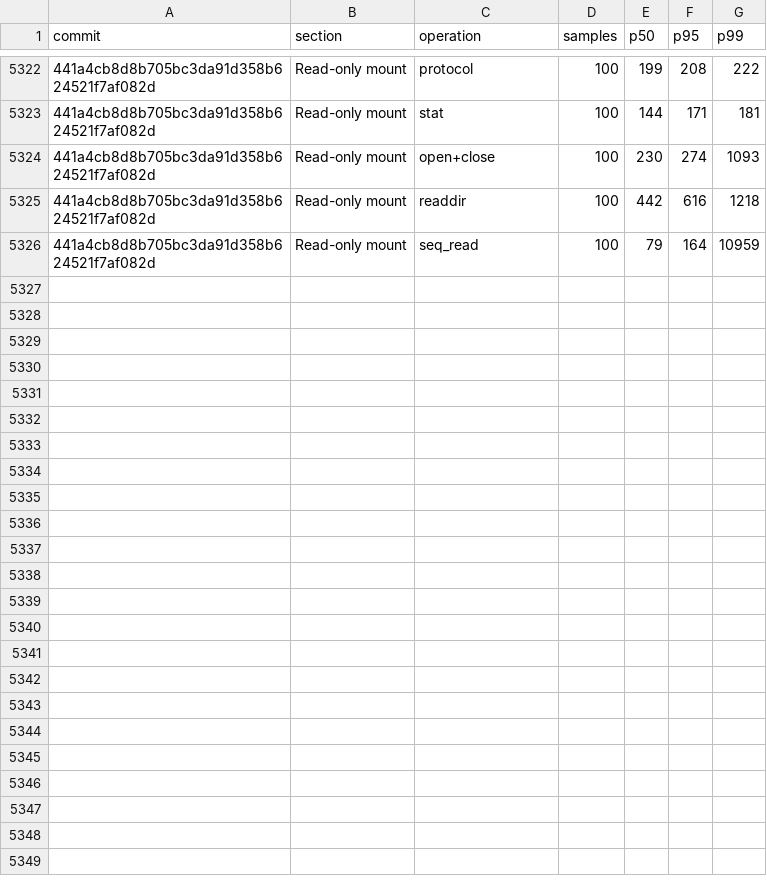
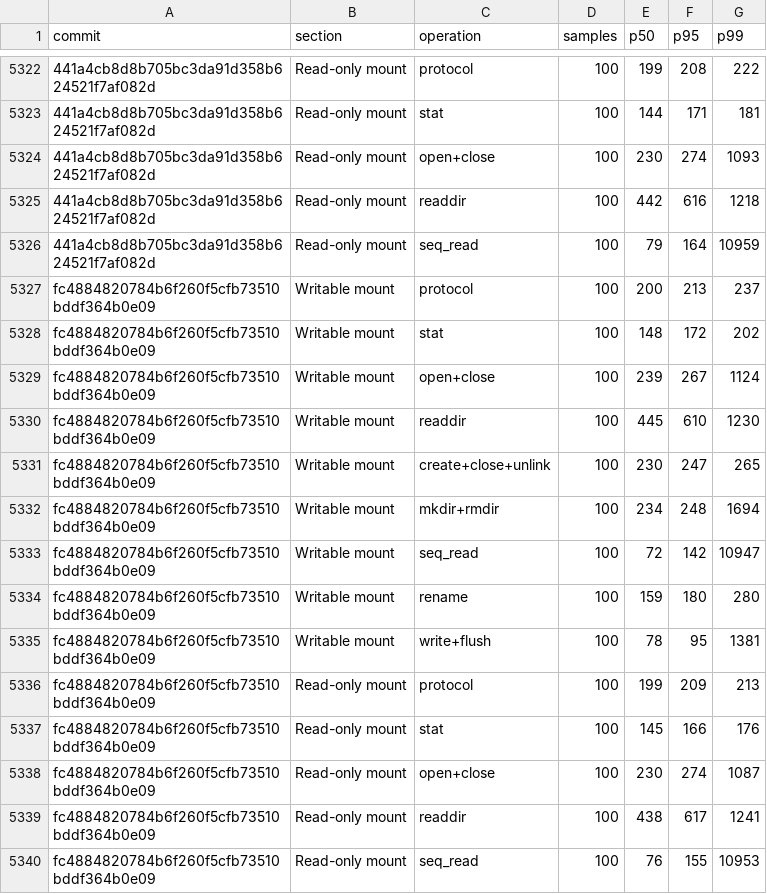
Before and after one commit to nanvix/nanvix, a CSV file: www/bench/data/linux-baremetal/nanvix_bench_vfs_bench_standalone_microvm_X64.csv, drawn as a sheet; only a part is shown, gaps mark what is left out; the diff names each change by its address in the sheet, - before the commit and + after, or states it on an @@ line.

```diff
--- a/www/bench/data/linux-baremetal/nanvix_bench_vfs_bench_standalone_microvm_X64.csv
+++ b/www/bench/data/linux-baremetal/nanvix_bench_vfs_bench_standalone_microvm_X64.csv
+row 5327: fc4884820784b6f260f5cfb73510bddf364b0e09 | Writable mount | protocol | 100 | 200 | 213 | 237
+row 5328: fc4884820784b6f260f5cfb73510bddf364b0e09 | Writable mount | stat | 100 | 148 | 172 | 202
+row 5329: fc4884820784b6f260f5cfb73510bddf364b0e09 | Writable mount | open+close | 100 | 239 | 267 | 1124
+row 5330: fc4884820784b6f260f5cfb73510bddf364b0e09 | Writable mount | readdir | 100 | 445 | 610 | 1230
+row 5331: fc4884820784b6f260f5cfb73510bddf364b0e09 | Writable mount | create+close+unlink | 100 | 230 | 247 | 265
+row 5332: fc4884820784b6f260f5cfb73510bddf364b0e09 | Writable mount | mkdir+rmdir | 100 | 234 | 248 | 1694
+row 5333: fc4884820784b6f260f5cfb73510bddf364b0e09 | Writable mount | seq_read | 100 | 72 | 142 | 10947
+row 5334: fc4884820784b6f260f5cfb73510bddf364b0e09 | Writable mount | rename | 100 | 159 | 180 | 280
+row 5335: fc4884820784b6f260f5cfb73510bddf364b0e09 | Writable mount | write+flush | 100 | 78 | 95 | 1381
+row 5336: fc4884820784b6f260f5cfb73510bddf364b0e09 | Read-only mount | protocol | 100 | 199 | 209 | 213
+row 5337: fc4884820784b6f260f5cfb73510bddf364b0e09 | Read-only mount | stat | 100 | 145 | 166 | 176
+row 5338: fc4884820784b6f260f5cfb73510bddf364b0e09 | Read-only mount | open+close | 100 | 230 | 274 | 1087
+row 5339: fc4884820784b6f260f5cfb73510bddf364b0e09 | Read-only mount | readdir | 100 | 438 | 617 | 1241
+row 5340: fc4884820784b6f260f5cfb73510bddf364b0e09 | Read-only mount | seq_read | 100 | 76 | 155 | 10953
```
Also changed, not shown: www/bench/data/linux-baremetal/nanvix_bench_snapshot_restore_standalone_microvm_X64.csv, www/bench/data/linux-baremetal/nanvix_bench_syscall_bench_standalone_microvm_X64.csv, 6 other files.
